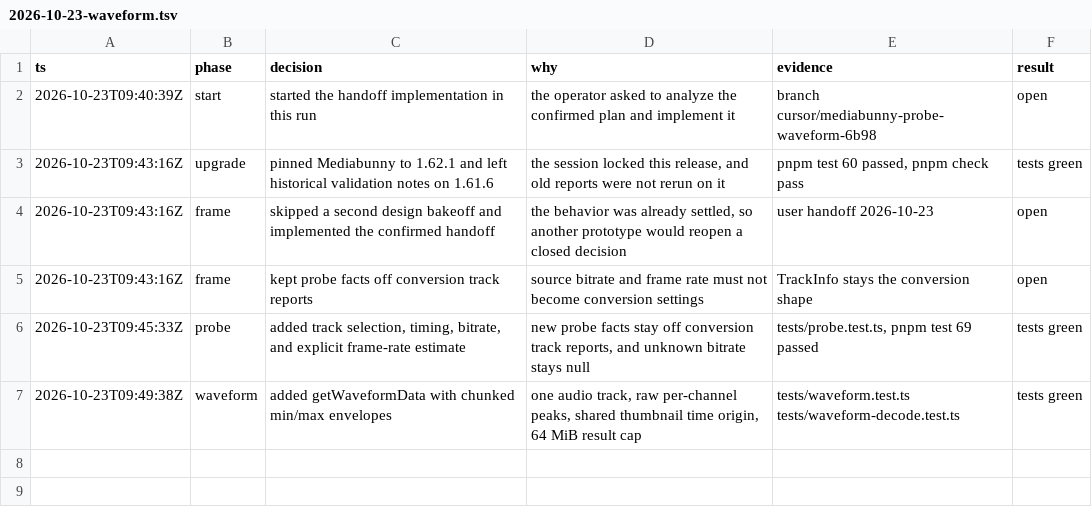
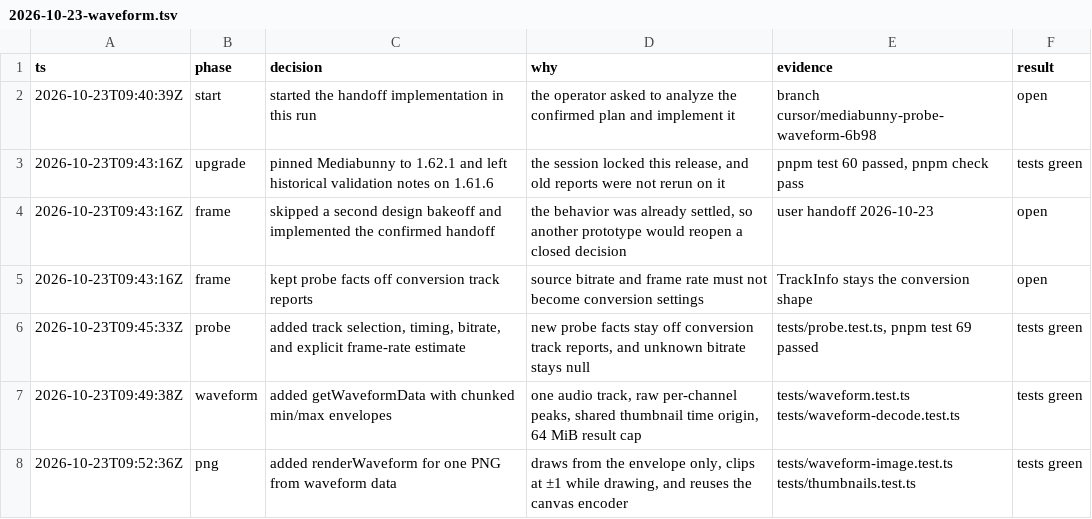
Before and after one commit to Yukiniro/fluent-mediabunny, a TSV file: .audit/2026-10-23-waveform.tsv, drawn as a sheet.

```diff
--- a/.audit/2026-10-23-waveform.tsv
+++ b/.audit/2026-10-23-waveform.tsv
@@ -7 +7,2 @@ ts	phase	decision	why	evidence	result
 2026-10-23T09:49:38Z	waveform	added getWaveformData with chunked min/max envelopes	one audio track, raw per-channel peaks, shared thumbnail time origin, 64 MiB result cap	tests/waveform.test.ts tests/waveform-decode.test.ts	tests green
+2026-10-23T09:52:36Z	png	added renderWaveform for one PNG from waveform data	draws from the envelope only, clips at ±1 while drawing, and reuses the canvas encoder	tests/waveform-image.test.ts tests/thumbnails.test.ts	tests green
```
Also changed, not shown: 6 other files.
